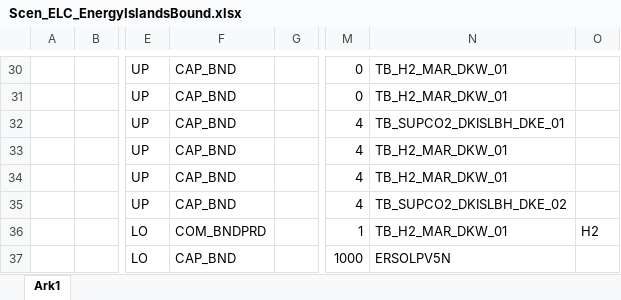
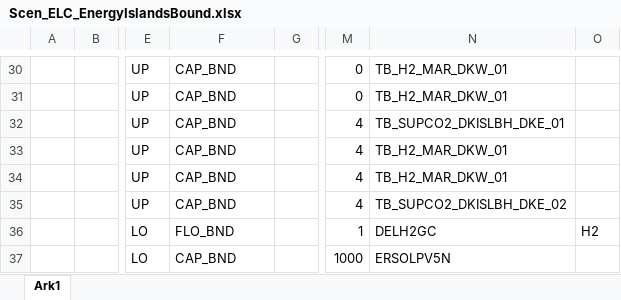
Before and after one commit to MikkelBosack/EnergyIsland, an Excel workbook: SuppXLS/Scen_ELC_EnergyIslandsBound.xlsx, sheet Ark1, drawn as a sheet; only a part is shown, gaps mark what is left out; values as stored, in another font and other column widths than the file's, no borders; the diff names each change by its address in the sheet, - before the commit and + after, or states it on an @@ line.

Commit message:
update

```diff
--- a/SuppXLS/Scen_ELC_EnergyIslandsBound.xlsx (sheet Ark1)
+++ b/SuppXLS/Scen_ELC_EnergyIslandsBound.xlsx (sheet Ark1)
-F36: COM_BNDPRD
+F36: FLO_BND
-N36: TB_H2_MAR_DKW_01
+N36: DELH2GC
```
